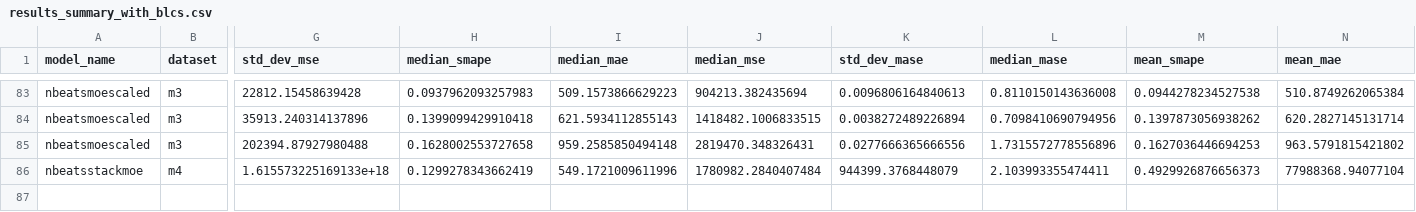
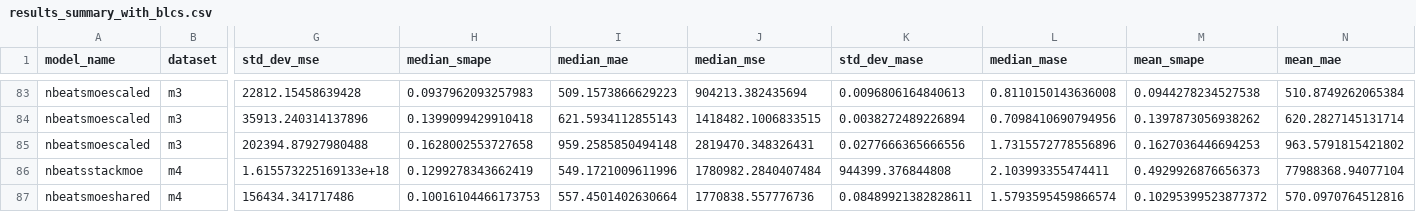
Before and after one commit to zaai-ai/mixture_of_experts_time_series, a CSV file: results_summary_with_blcs.csv, drawn as a sheet; only a part is shown, gaps mark what is left out; rows hold the shown columns only; the diff names each change by its address in the sheet, - before the commit and + after, or states it on an @@ line.

```diff
--- a/results_summary_with_blcs.csv
+++ b/results_summary_with_blcs.csv
-K86 (std_dev_mase): 944399.3768448079
+K86 (std_dev_mase): 944399.376844808
+row 87: nbeatsmoeshared | m4 | 156434.341717486 | 0.10016104466173753 | 557.4501402630664 | 1770838.557776736 | 0.08489921382828611 | 1.5793595459866574 | 0.10295399523877372 | 570.0970764512816
```
Also changed, not shown: results/all_results.csv, 6 other files.
